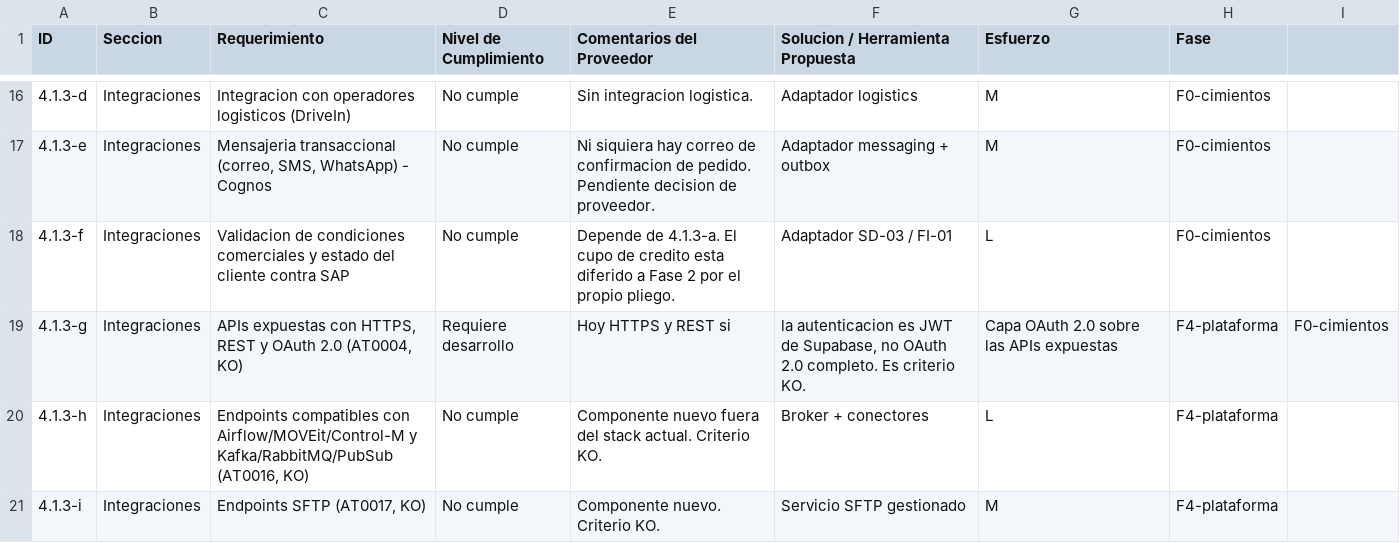
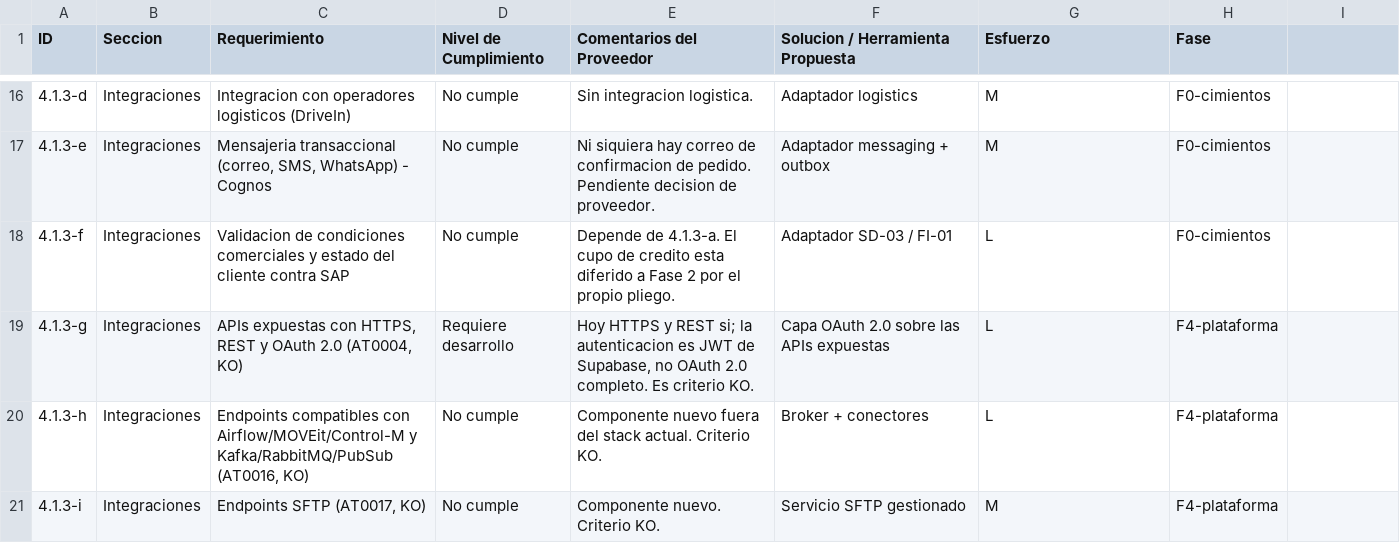
Before and after one commit to dcalagua/eCommerce, a CSV file: docs/RFP_ALICORP_MATRIZ.csv, drawn as a sheet; only a part is shown, gaps mark what is left out; the diff covers the shown part only.

```diff
--- a/docs/RFP_ALICORP_MATRIZ.csv
+++ b/docs/RFP_ALICORP_MATRIZ.csv
@@ -19 +19 @@ ID;Seccion;Requerimiento;Nivel de Cumplimiento;Comentarios del Proveedor;Solucio
-4.1.3-g;Integraciones;APIs expuestas con HTTPS, REST y OAuth 2.0 (AT0004, KO);Requiere desarrollo;Hoy HTTPS y REST si; la autenticacion es JWT de Supabase, no OAuth 2.0 completo. Es criterio KO.;Capa OAuth 2.0 sobre las APIs expuestas;F4-plataforma;F0-cimientos
+"4.1.3-g";"Integraciones";"APIs expuestas con HTTPS, REST y OAuth 2.0 (AT0004, KO)";"Requiere desarrollo";"Hoy HTTPS y REST si; la autenticacion es JWT de Supabase, no OAuth 2.0 completo. Es criterio KO.";"Capa OAuth 2.0 sobre las APIs expuestas";"L";"F4-plataforma"
```
Also changed, not shown: 52 edited cells elsewhere in this file, 2 other files.
